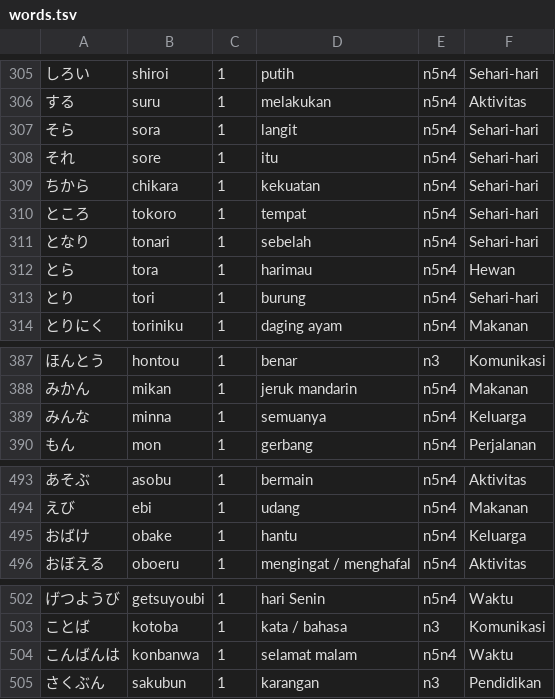
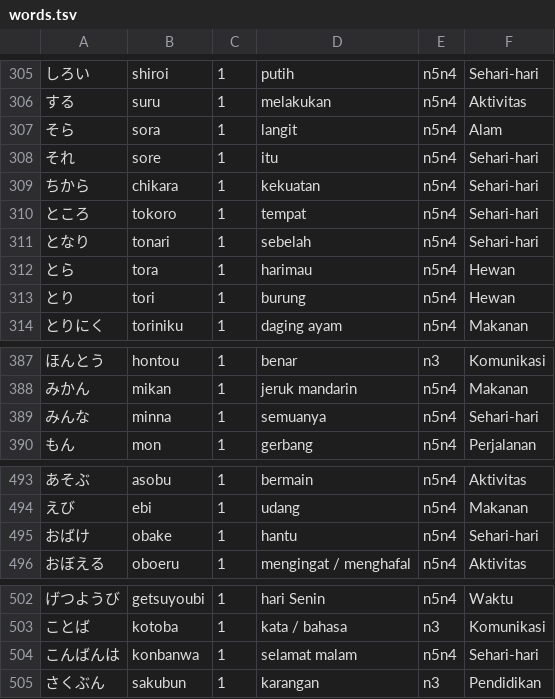
Before and after one commit to qobilbaroq/hirakana, a TSV file: assets/data/words.tsv, drawn as a sheet; only a part is shown, gaps mark what is left out; the diff covers the shown part only.

```diff
--- a/assets/data/words.tsv
+++ b/assets/data/words.tsv
@@ -306,3 +306,3 @@
 する	suru	1	melakukan	n5n4	Aktivitas
-そら	sora	1	langit	n5n4	Sehari-hari
+そら	sora	1	langit	n5n4	Alam
 それ	sore	1	itu	n5n4	Sehari-hari
@@ -312,3 +312,3 @@
 とら	tora	1	harimau	n5n4	Hewan
-とり	tori	1	burung	n5n4	Sehari-hari
+とり	tori	1	burung	n5n4	Hewan
 とりにく	toriniku	1	daging ayam	n5n4	Makanan
@@ -388,3 +388,3 @@
 みかん	mikan	1	jeruk mandarin	n5n4	Makanan
-みんな	minna	1	semuanya	n5n4	Keluarga
+みんな	minna	1	semuanya	n5n4	Sehari-hari
 もん	mon	1	gerbang	n5n4	Perjalanan
@@ -494,3 +494,3 @@
 えび	ebi	1	udang	n5n4	Makanan
-おばけ	obake	1	hantu	n5n4	Keluarga
+おばけ	obake	1	hantu	n5n4	Sehari-hari
 おぼえる	oboeru	1	mengingat / menghafal	n5n4	Aktivitas
@@ -503,3 +503,3 @@
 ことば	kotoba	1	kata / bahasa	n3	Komunikasi
-こんばんは	konbanwa	1	selamat malam	n5n4	Waktu
+こんばんは	konbanwa	1	selamat malam	n5n4	Sehari-hari
 さくぶん	sakubun	1	karangan	n3	Pendidikan
```
Also changed, not shown: 32 edited cells elsewhere in this file, 11 other files.
